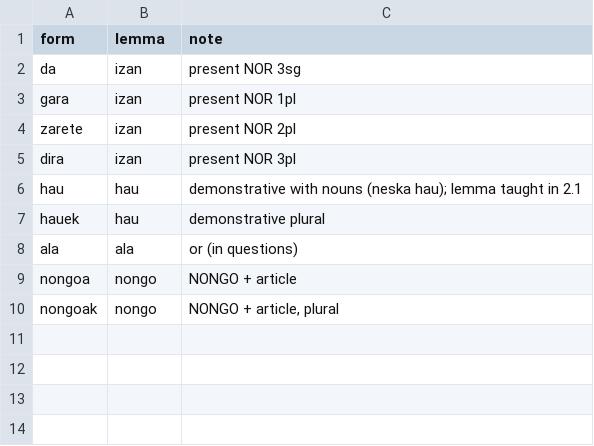
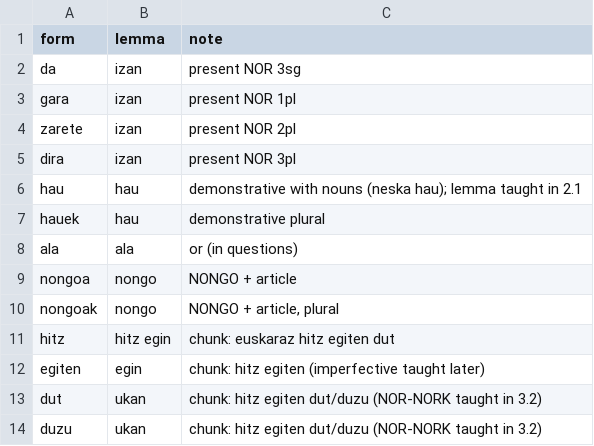
Before and after one commit to frrodrig/hitz, a CSV file: content/syllabus/forms/u01-2.csv, drawn as a sheet.

```diff
--- a/content/syllabus/forms/u01-2.csv
+++ b/content/syllabus/forms/u01-2.csv
@@ -10 +10,5 @@ nongoa,nongo,NONGO + article
 nongoak,nongo,"NONGO + article, plural"
+hitz,hitz egin,chunk: euskaraz hitz egiten dut
+egiten,egin,chunk: hitz egiten (imperfective taught later)
+dut,ukan,"chunk: hitz egiten dut/duzu (NOR-NORK taught in 3.2)"
+duzu,ukan,"chunk: hitz egiten dut/duzu (NOR-NORK taught in 3.2)"
```
Also changed, not shown: content/syllabus/forms/u05-1.csv, content/syllabus/forms/u05-2.csv, 55 other files.
